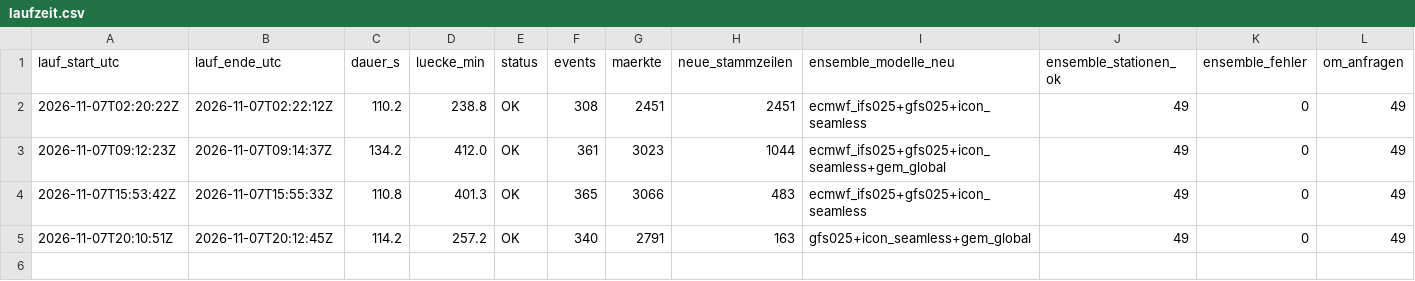
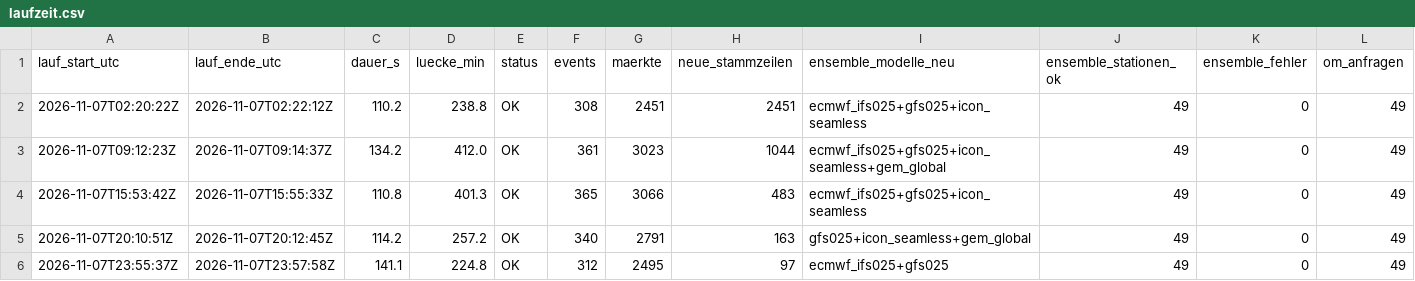
Before and after one commit to Jubosaurus/polymarket-wetterbot, a CSV file: daten/2026-11-07/laufzeit.csv, drawn as a sheet; only a part is shown; rows hold the shown columns only; the diff names each change by its address in the sheet, - before the commit and + after, or states it on an @@ line.

```diff
--- a/daten/2026-11-07/laufzeit.csv
+++ b/daten/2026-11-07/laufzeit.csv
+row 6: 2026-11-07T23:55:37Z | 2026-11-07T23:57:58Z | 141.1 | 224.8 | OK | 312 | 2495 | 97 | ecmwf_ifs025+gfs025 | 49 | 0 | 49
```
Also changed, not shown: 6 other files.
